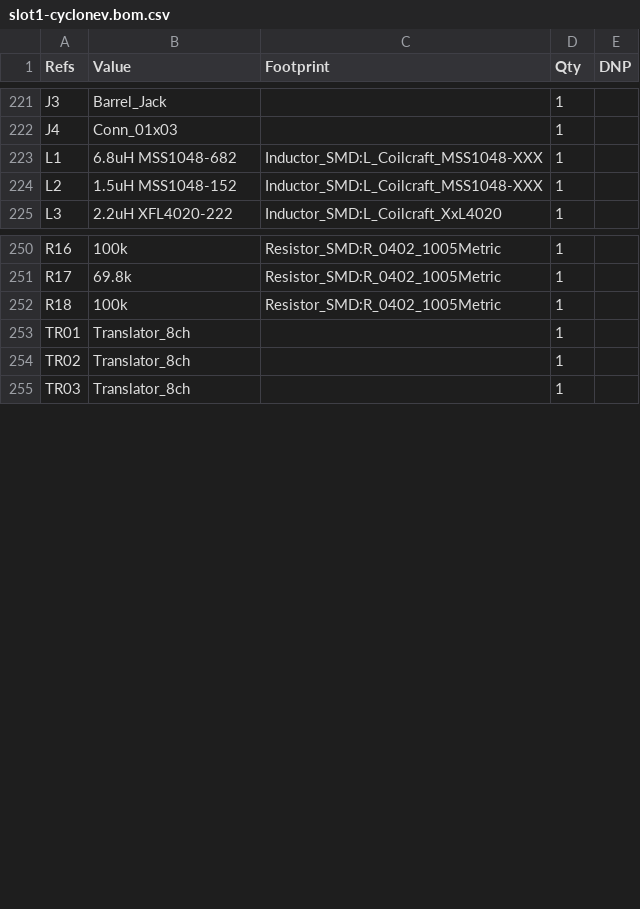
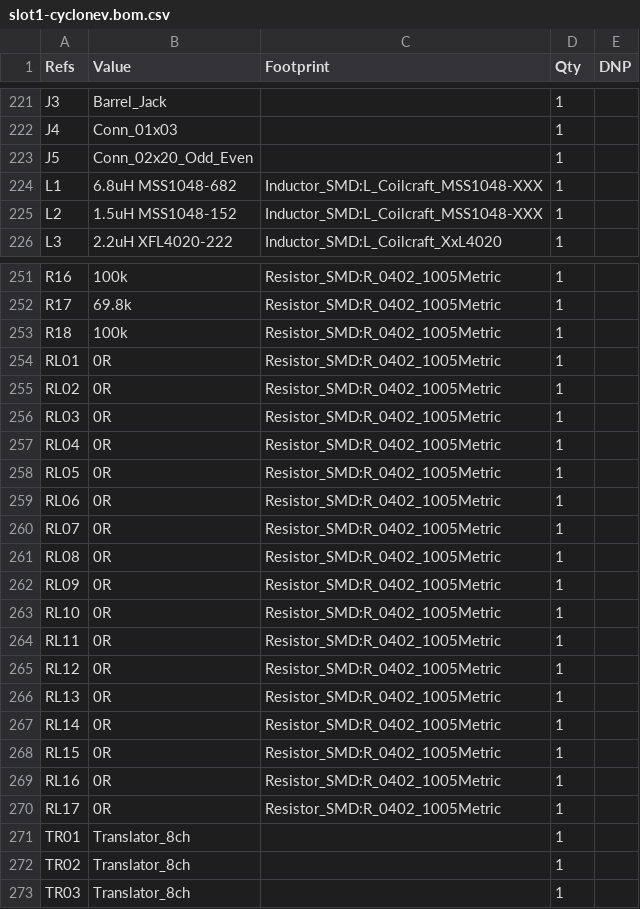
Before and after one commit to alphaonex86/FPGA-CPU, a CSV file: hw/slot1-cyclonev/slot1-cyclonev.bom.csv, drawn as a sheet; only a part is shown, gaps mark what is left out; the diff names each change by its address in the sheet, - before the commit and + after, or states it on an @@ line.

```diff
--- a/hw/slot1-cyclonev/slot1-cyclonev.bom.csv
+++ b/hw/slot1-cyclonev/slot1-cyclonev.bom.csv
+row 223: J5 | Conn_02x20_Odd_Even |  | 1
+row 254: RL01 | 0R | Resistor_SMD:R_0402_1005Metric | 1
+row 255: RL02 | 0R | Resistor_SMD:R_0402_1005Metric | 1
+row 256: RL03 | 0R | Resistor_SMD:R_0402_1005Metric | 1
+row 257: RL04 | 0R | Resistor_SMD:R_0402_1005Metric | 1
+row 258: RL05 | 0R | Resistor_SMD:R_0402_1005Metric | 1
+row 259: RL06 | 0R | Resistor_SMD:R_0402_1005Metric | 1
+row 260: RL07 | 0R | Resistor_SMD:R_0402_1005Metric | 1
+row 261: RL08 | 0R | Resistor_SMD:R_0402_1005Metric | 1
+row 262: RL09 | 0R | Resistor_SMD:R_0402_1005Metric | 1
+row 263: RL10 | 0R | Resistor_SMD:R_0402_1005Metric | 1
+row 264: RL11 | 0R | Resistor_SMD:R_0402_1005Metric | 1
+row 265: RL12 | 0R | Resistor_SMD:R_0402_1005Metric | 1
+row 266: RL13 | 0R | Resistor_SMD:R_0402_1005Metric | 1
+row 267: RL14 | 0R | Resistor_SMD:R_0402_1005Metric | 1
+row 268: RL15 | 0R | Resistor_SMD:R_0402_1005Metric | 1
+row 269: RL16 | 0R | Resistor_SMD:R_0402_1005Metric | 1
+row 270: RL17 | 0R | Resistor_SMD:R_0402_1005Metric | 1
```
Also changed, not shown: 5 other files.
